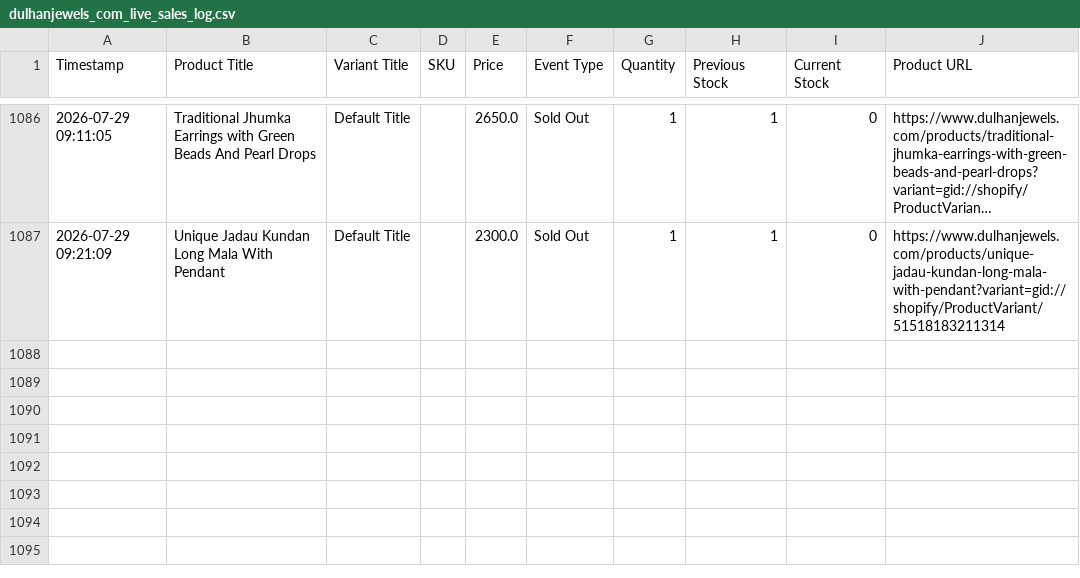
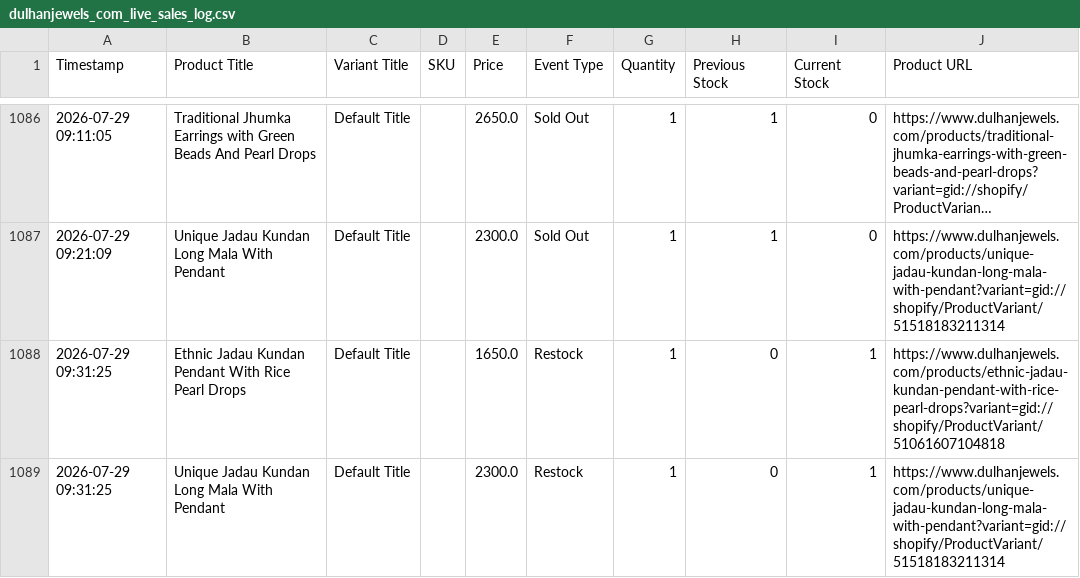
Before and after one commit to ictmentorshipdrive3-boop/Telegram-shopify-inventory-tracker-, a CSV file: dulhanjewels_com_live_sales_log.csv, drawn as a sheet; only a part is shown, gaps mark what is left out; long unchanged cells end in …; the diff names each change by its address in the sheet, - before the commit and + after, or states it on an @@ line.

```diff
--- a/dulhanjewels_com_live_sales_log.csv
+++ b/dulhanjewels_com_live_sales_log.csv
+row 1088: 2026-07-29 09:31:25 | Ethnic Jadau Kundan Pendant With Rice Pearl Drops | Default Title |  | 1650.0 | Restock | 1 | 0 | 1 | https://www.dulhanjewels.com/products/ethnic-jadau-kundan-pendant-with-rice-pearl-drops?variant=gid://shopify/ProductVariant/51061607104818
+row 1089: 2026-07-29 09:31:25 | Unique Jadau Kundan Long Mala With Pendant | Default Title |  | 2300.0 | Restock | 1 | 0 | 1 | https://www.dulhanjewels.com/products/unique-jadau-kundan-long-mala-with-pendant?variant=gid://shopify/ProductVariant/51518183211314
```
Also changed, not shown: 1 other file.
